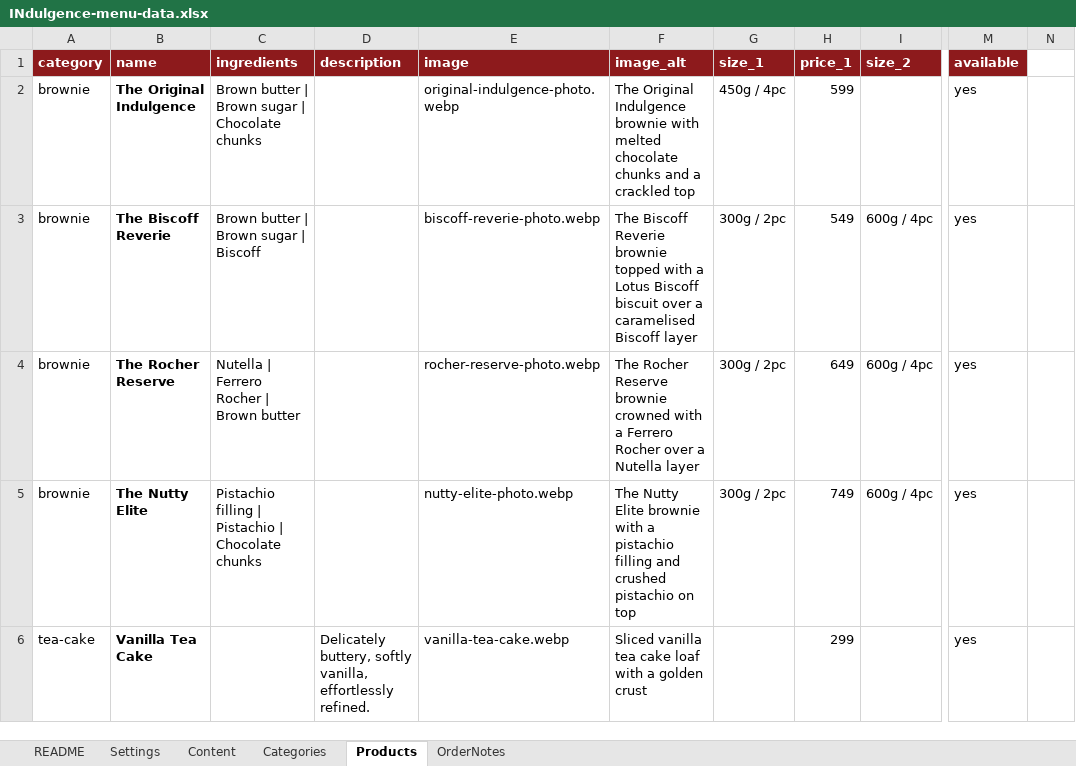
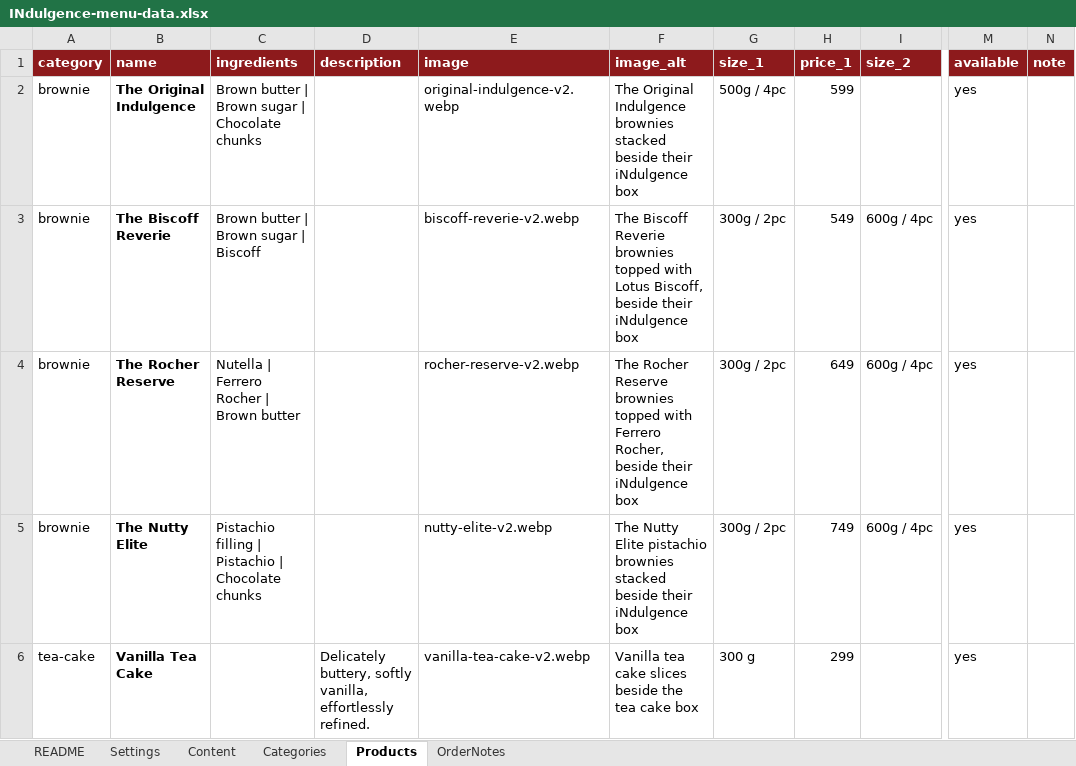
Before and after one commit to HasanSid27/Indulgence, an Excel workbook: menu-data/INdulgence-menu-data.xlsx, sheet Products, drawn as a sheet; only a part is shown, gaps mark what is left out; values as stored, in another font and other column widths than the file's, no borders; the diff covers the shown part only; the diff names each change by its address in the sheet, - before the commit and + after, or states it on an @@ line.

```diff
--- a/menu-data/INdulgence-menu-data.xlsx (sheet Products)
+++ b/menu-data/INdulgence-menu-data.xlsx (sheet Products)
-N1: (empty)
+N1: note
-N1 fill: none
+N1 fill: #8D1A1C
-E2 (image): original-indulgence-photo.webp
+E2 (image): original-indulgence-v2.webp
-F2 (image_alt): …Original Indulgence brownie with melted chocolate chunks and a crackled top
+F2 (image_alt): …Original Indulgence brownies stacked beside their iNdulgence box
-G2 (size_1): 450g / 4pc
+G2 (size_1): 500g / 4pc
-E3 (image): biscoff-reverie-photo.webp
+E3 (image): biscoff-reverie-v2.webp
-F3 (image_alt): …Biscoff Reverie brownie topped with a Lotus Biscoff biscuit over a caramelised Biscoff layer
+F3 (image_alt): …Biscoff Reverie brownies topped with Lotus Biscoff, beside their iNdulgence box
-E4 (image): rocher-reserve-photo.webp
+E4 (image): rocher-reserve-v2.webp
-F4 (image_alt): …Rocher Reserve brownie crowned with a Ferrero Rocher over a Nutella layer
+F4 (image_alt): …Rocher Reserve brownies topped with Ferrero Rocher, beside their iNdulgence box
-E5 (image): nutty-elite-photo.webp
+E5 (image): nutty-elite-v2.webp
-F5 (image_alt): …Nutty Elite brownie with a pistachio filling and crushed pistachio on top
+F5 (image_alt): …Nutty Elite pistachio brownies stacked beside their iNdulgence box
-E6 (image): vanilla-tea-cake.webp
+E6 (image): vanilla-tea-cake-v2.webp
-F6 (image_alt): Sliced vanilla tea cake loaf with a golden crust
+F6 (image_alt): Vanilla tea cake slices beside the tea cake box
-G6 (size_1): (empty)
+G6 (size_1): 300 g
```
Also changed, not shown: 9 edited cells elsewhere in this sheet, sheet Content, sheet README, 24 other files.
